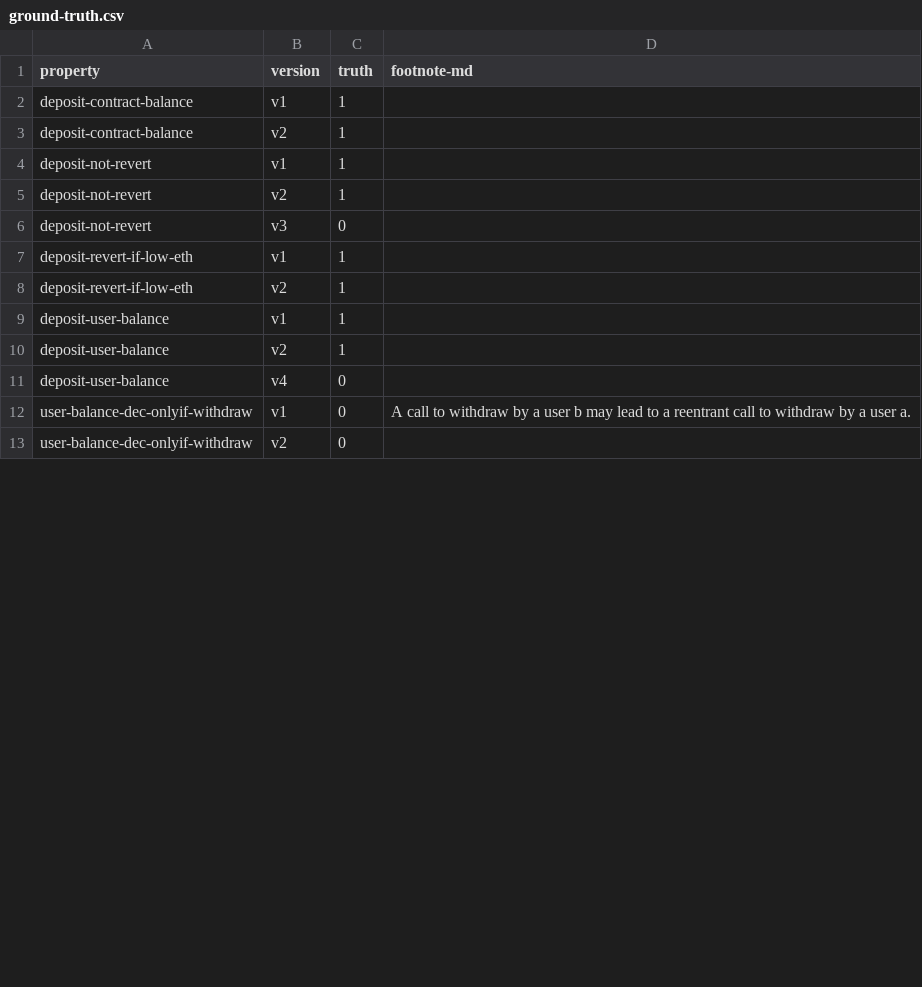
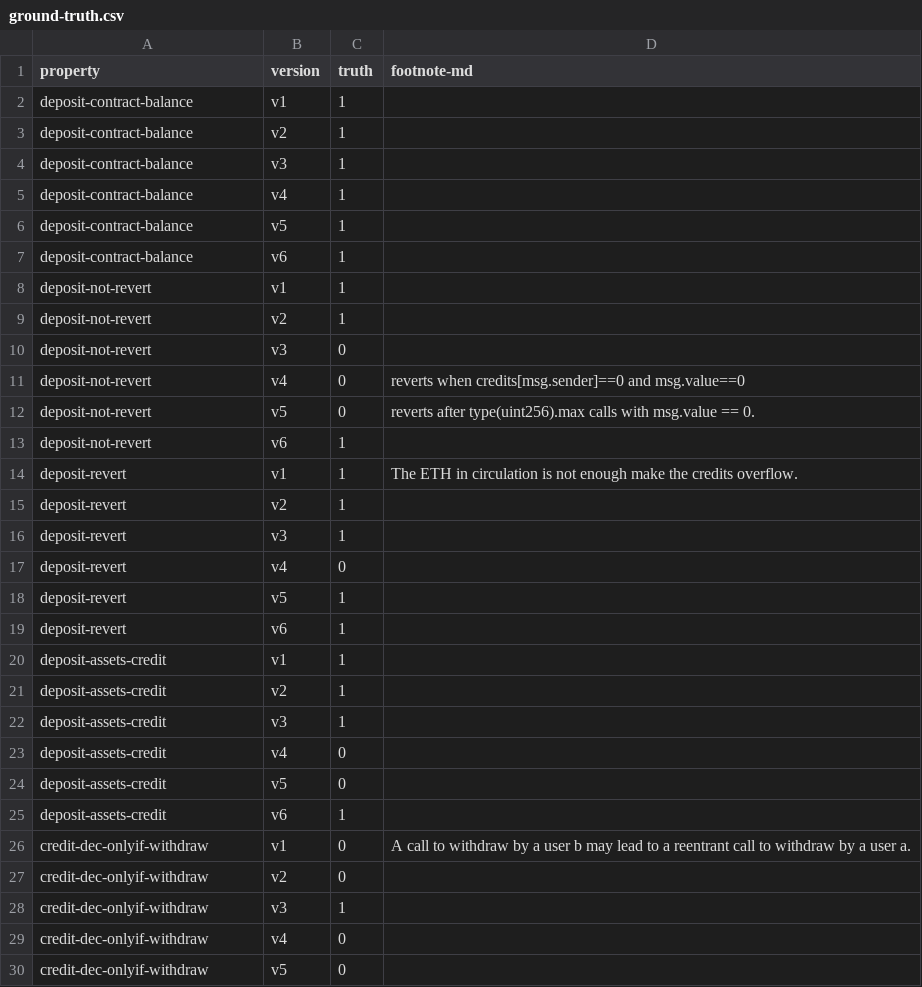
Before and after one commit to fiaravia/contracts-verification-benchmark, a CSV file: contracts/bank/ground-truth.csv, drawn as a sheet; only a part is shown; the diff covers the shown part only.

Commit message:
bank (up to credit-inc-onlyif-deposit)

```diff
--- a/contracts/bank/ground-truth.csv
+++ b/contracts/bank/ground-truth.csv
@@ -3,2 +3,6 @@ deposit-contract-balance,v1,1,
 deposit-contract-balance,v2,1,
+deposit-contract-balance,v3,1,
+deposit-contract-balance,v4,1,
+deposit-contract-balance,v5,1,
+deposit-contract-balance,v6,1,
 deposit-not-revert,v1,1,
@@ -6,8 +10,21 @@ deposit-not-revert,v2,1,
 deposit-not-revert,v3,0,
-deposit-revert-if-low-eth,v1,1,
-deposit-revert-if-low-eth,v2,1,
-deposit-user-balance,v1,1,
-deposit-user-balance,v2,1,
-deposit-user-balance,v4,0,
-user-balance-dec-onlyif-withdraw,v1,0,"A call to withdraw by a user b may lead to a reentrant call to withdraw by a user a."
-user-balance-dec-onlyif-withdraw,v2,0,
+deposit-not-revert,v4,0,"reverts when credits[msg.sender]==0 and msg.value==0",
+deposit-not-revert,v5,0,"reverts after type(uint256).max calls with msg.value == 0."
+deposit-not-revert,v6,1,
+deposit-revert,v1,1,"The ETH in circulation is not enough make the credits overflow."
+deposit-revert,v2,1,
+deposit-revert,v3,1,
+deposit-revert,v4,0,
+deposit-revert,v5,1,
+deposit-revert,v6,1,
+deposit-assets-credit,v1,1,
+deposit-assets-credit,v2,1,
+deposit-assets-credit,v3,1,
+deposit-assets-credit,v4,0,
+deposit-assets-credit,v5,0,
+deposit-assets-credit,v6,1,
+credit-dec-onlyif-withdraw,v1,0,"A call to withdraw by a user b may lead to a reentrant call to withdraw by a user a."
+credit-dec-onlyif-withdraw,v2,0,
+credit-dec-onlyif-withdraw,v3,1,
+credit-dec-onlyif-withdraw,v4,0,
+credit-dec-onlyif-withdraw,v5,0,
```
Also changed, not shown: 5 added rows and 2 edited cells elsewhere in this file, 24 other files.
